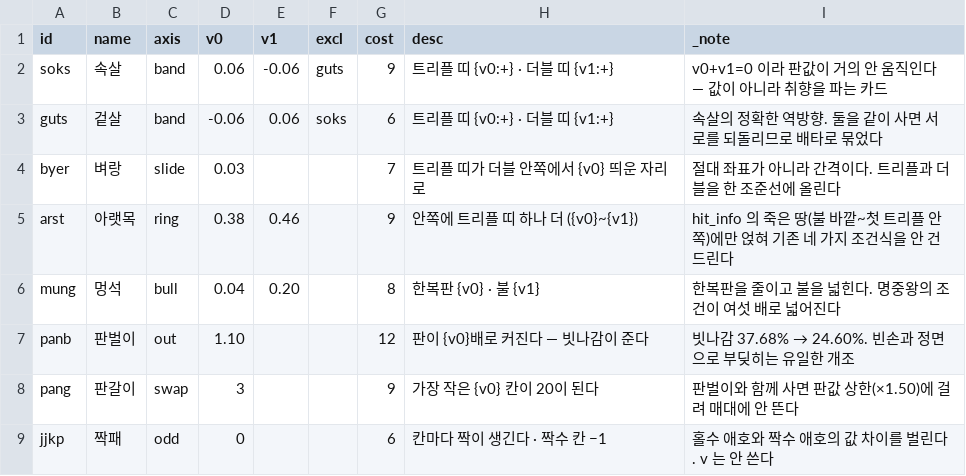
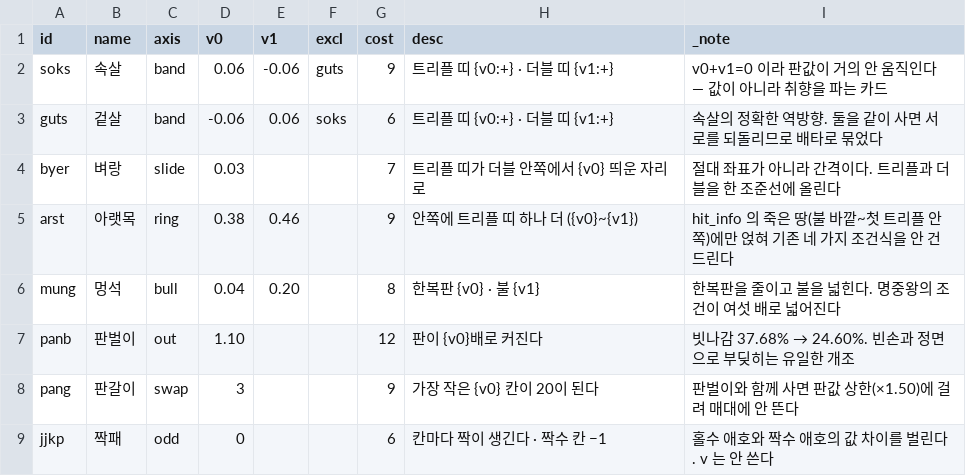
Before and after one commit to GGbong69/test-03, a CSV file: data/mods.csv, drawn as a sheet.

```diff
--- a/data/mods.csv
+++ b/data/mods.csv
@@ -6,3 +6,3 @@ arst,아랫목,ring,0.38,0.46,,9,안쪽에 트리플 띠 하나 더 ({v0}~{v1}),
 mung,멍석,bull,0.04,0.20,,8,한복판 {v0} · 불 {v1},한복판을 줄이고 불을 넓힌다. 명중왕의 조건이 여섯 배로 넓어진다
-panb,판벌이,out,1.10,,,12,판이 {v0}배로 커진다 — 빗나감이 준다,빗나감 37.68% → 24.60%. 빈손과 정면으로 부딪히는 유일한 개조
+panb,판벌이,out,1.10,,,12,판이 {v0}배로 커진다,빗나감 37.68% → 24.60%. 빈손과 정면으로 부딪히는 유일한 개조
 pang,판갈이,swap,3,,,9,가장 작은 {v0} 칸이 20이 된다,판벌이와 함께 사면 판값 상한(×1.50)에 걸려 매대에 안 뜬다
```
Also changed, not shown: 2 other files.
